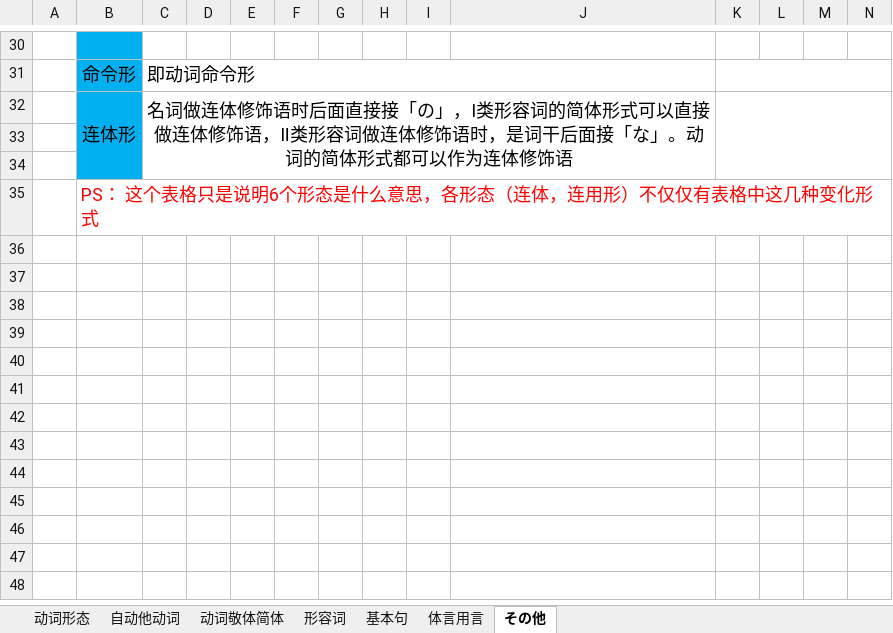
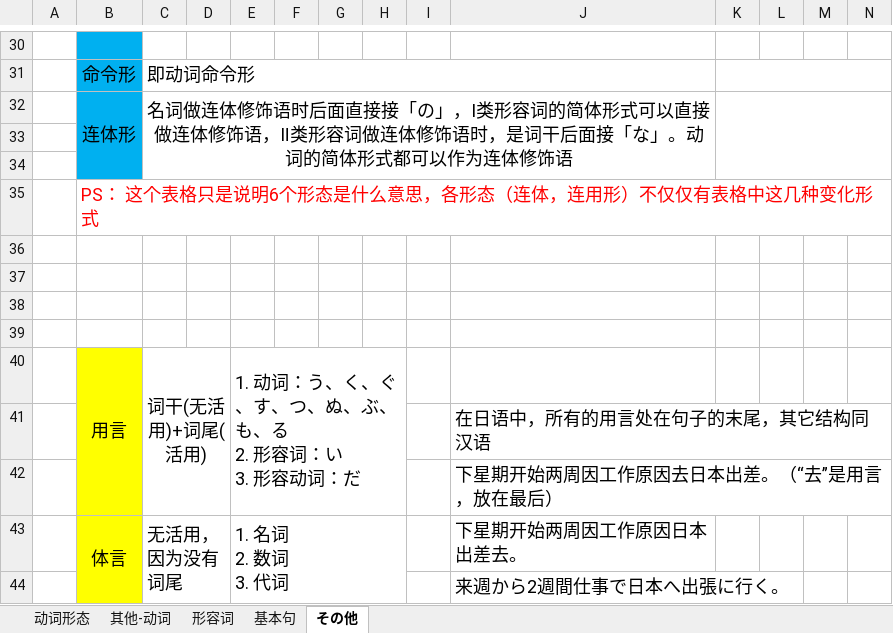
Before and after one commit to SimKon/Documents, an Excel workbook: 日语.xlsx, sheet その他, drawn as a sheet; only a part is shown, gaps mark what is left out; values as stored, in another font and other column widths than the file's, no borders; rows hold the shown columns only; ↵ is a line break in a cell; the diff names each change by its address in the sheet, - before the commit and + after, or states it on an @@ line.

Commit message:
sheet 调整

```diff
--- a/日语.xlsx (sheet その他)
+++ b/日语.xlsx (sheet その他)
-sheet tab: 自动他动词
+sheet tab: 其他-动词
-sheet tab: 动词敬体简体
-sheet tab: 体言用言
+row 36: (empty)
+row 37: (empty)
+row 38: (empty)
+row 39: (empty)
+row 40:  | 用言 | 词干(无活用)+词尾(活用) |  | 1. 动词：う、く、ぐ、す、つ、ぬ、ぶ、も、る ↵ 2. 形容词：い ↵ 3. 形容动词：だ
+row 41:  |  |  |  |  |  |  |  |  | 在日语中，所有的用言处在句子的末尾，其它结构同汉语
+row 42:  |  |  |  |  |  |  |  |  | 下星期开始两周因工作原因去日本出差。（“去”是用言，放在最后）
+row 43:  | 体言 | 无活用，因为没有词尾 |  | 1. 名词 ↵ 2. 数词 ↵ 3. 代词 |  |  |  |  | 下星期开始两周因工作原因日本出差去。
+row 44:  |  |  |  |  |  |  |  |  | 来週から2週間仕事で日本へ出張に行く。
```
Also changed, not shown: sheet 其他-动词.
